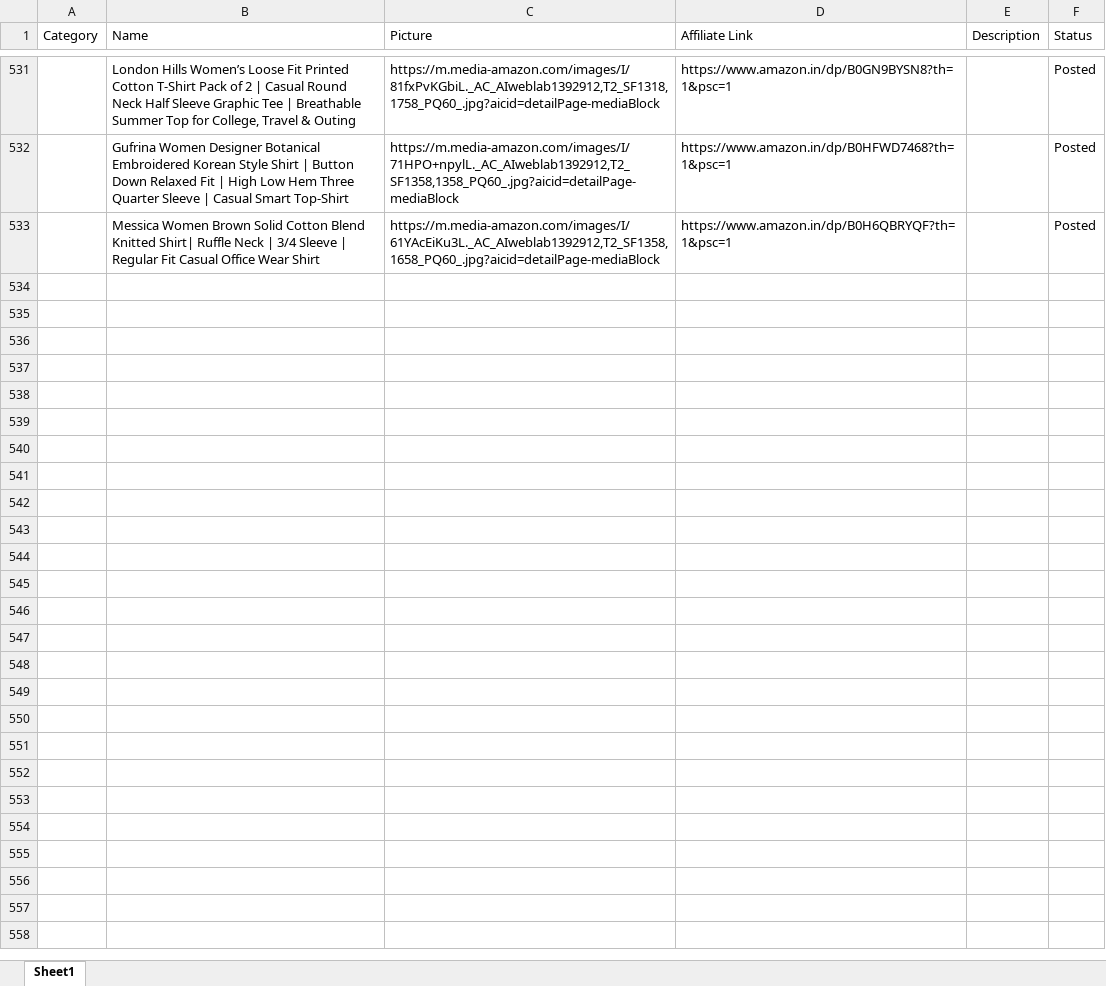
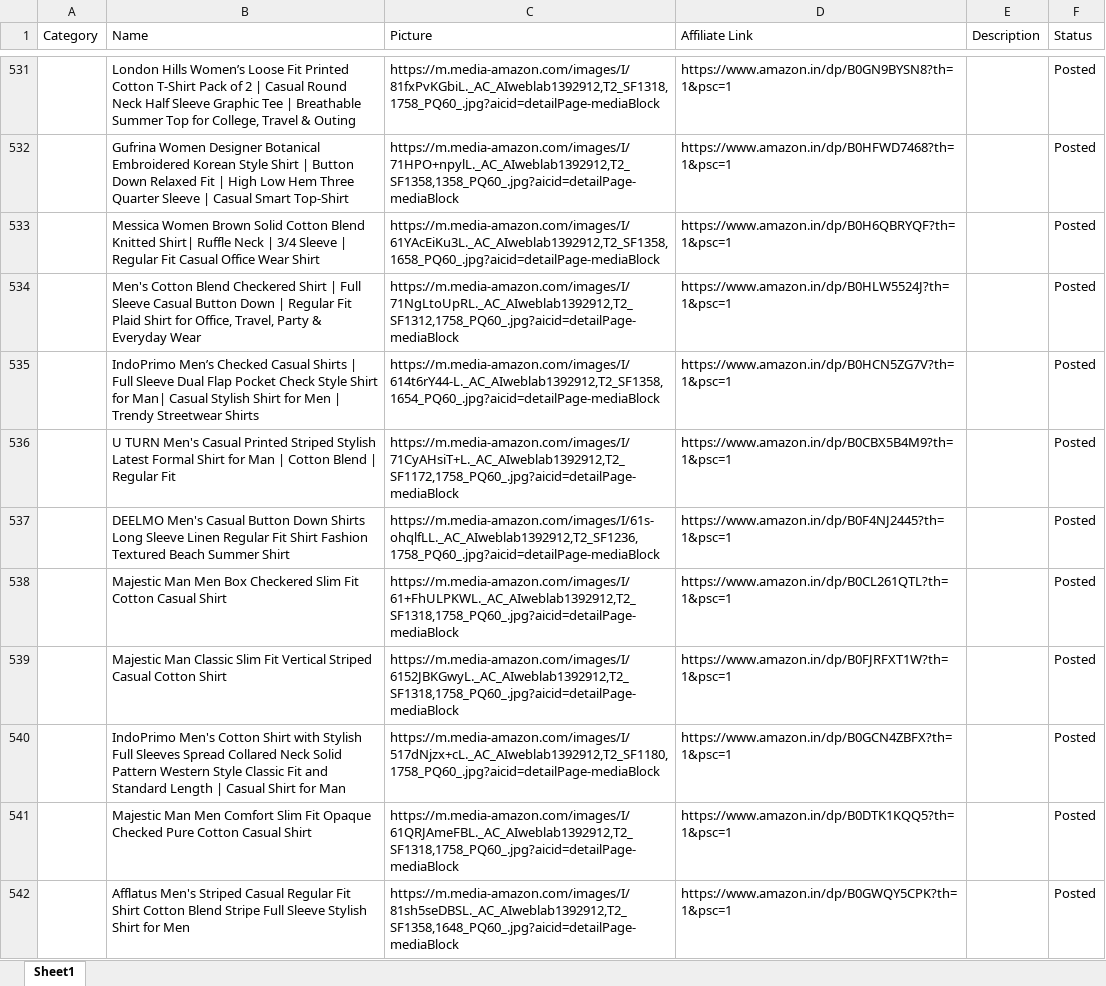
Before and after one commit to Revanth1310/amazon_to_pintrest, an Excel workbook: data/posted_pins.xlsx, sheet Sheet1, drawn as a sheet; only a part is shown, gaps mark what is left out; values as stored, in another font and other column widths than the file's, no borders; the diff covers the shown part only; the diff names each change by its address in the sheet, - before the commit and + after, or states it on an @@ line.

```diff
--- a/data/posted_pins.xlsx (sheet Sheet1)
+++ b/data/posted_pins.xlsx (sheet Sheet1)
+row 534:  | Men's Cotton Blend Checkered Shirt | Full Sleeve Casual Button Down | Regular Fit Plaid Shirt for Office, Travel, Party & Everyday Wear | https://m.media-amazon.com/images/I/71NgLtoUpRL._AC_AIweblab1392912,T2_SF1312,1758_PQ60_.jpg?aicid=detailPage-mediaBlock | https://www.amazon.in/dp/B0HLW5524J?th=1&psc=1 |  | Posted
+row 535:  | IndoPrimo Men’s Checked Casual Shirts | Full Sleeve Dual Flap Pocket Check Style Shirt for Man| Casual Stylish Shirt for Men | Trendy Streetwear Shirts | https://m.media-amazon.com/images/I/614t6rY44-L._AC_AIweblab1392912,T2_SF1358,1654_PQ60_.jpg?aicid=detailPage-mediaBlock | https://www.amazon.in/dp/B0HCN5ZG7V?th=1&psc=1 |  | Posted
+row 536:  | U TURN Men's Casual Printed Striped Stylish Latest Formal Shirt for Man | Cotton Blend | Regular Fit | https://m.media-amazon.com/images/I/71CyAHsiT+L._AC_AIweblab1392912,T2_SF1172,1758_PQ60_.jpg?aicid=detailPage-mediaBlock | https://www.amazon.in/dp/B0CBX5B4M9?th=1&psc=1 |  | Posted
+row 537:  | DEELMO Men's Casual Button Down Shirts Long Sleeve Linen Regular Fit Shirt Fashion Textured Beach Summer Shirt | https://m.media-amazon.com/images/I/61s-ohqlfLL._AC_AIweblab1392912,T2_SF1236,1758_PQ60_.jpg?aicid=detailPage-mediaBlock | https://www.amazon.in/dp/B0F4NJ2445?th=1&psc=1 |  | Posted
+row 538:  | Majestic Man Men Box Checkered Slim Fit Cotton Casual Shirt | https://m.media-amazon.com/images/I/61+FhULPKWL._AC_AIweblab1392912,T2_SF1318,1758_PQ60_.jpg?aicid=detailPage-mediaBlock | https://www.amazon.in/dp/B0CL261QTL?th=1&psc=1 |  | Posted
+row 539:  | Majestic Man Classic Slim Fit Vertical Striped Casual Cotton Shirt | https://m.media-amazon.com/images/I/6152JBKGwyL._AC_AIweblab1392912,T2_SF1318,1758_PQ60_.jpg?aicid=detailPage-mediaBlock | https://www.amazon.in/dp/B0FJRFXT1W?th=1&psc=1 |  | Posted
+row 540:  | IndoPrimo Men's Cotton Shirt with Stylish Full Sleeves Spread Collared Neck Solid Pattern Western Style Classic Fit and Standard Length | Casual Shirt for Man | https://m.media-amazon.com/images/I/517dNjzx+cL._AC_AIweblab1392912,T2_SF1180,1758_PQ60_.jpg?aicid=detailPage-mediaBlock | https://www.amazon.in/dp/B0GCN4ZBFX?th=1&psc=1 |  | Posted
+row 541:  | Majestic Man Men Comfort Slim Fit Opaque Checked Pure Cotton Casual Shirt | https://m.media-amazon.com/images/I/61QRJAmeFBL._AC_AIweblab1392912,T2_SF1318,1758_PQ60_.jpg?aicid=detailPage-mediaBlock | https://www.amazon.in/dp/B0DTK1KQQ5?th=1&psc=1 |  | Posted
+row 542:  | Afflatus Men's Striped Casual Regular Fit Shirt Cotton Blend Stripe Full Sleeve Stylish Shirt for Men | https://m.media-amazon.com/images/I/81sh5seDBSL._AC_AIweblab1392912,T2_SF1358,1648_PQ60_.jpg?aicid=detailPage-mediaBlock | https://www.amazon.in/dp/B0GWQY5CPK?th=1&psc=1 |  | Posted
```
Also changed, not shown: 8 added rows elsewhere in this sheet, data/amazon_products.xlsx.
